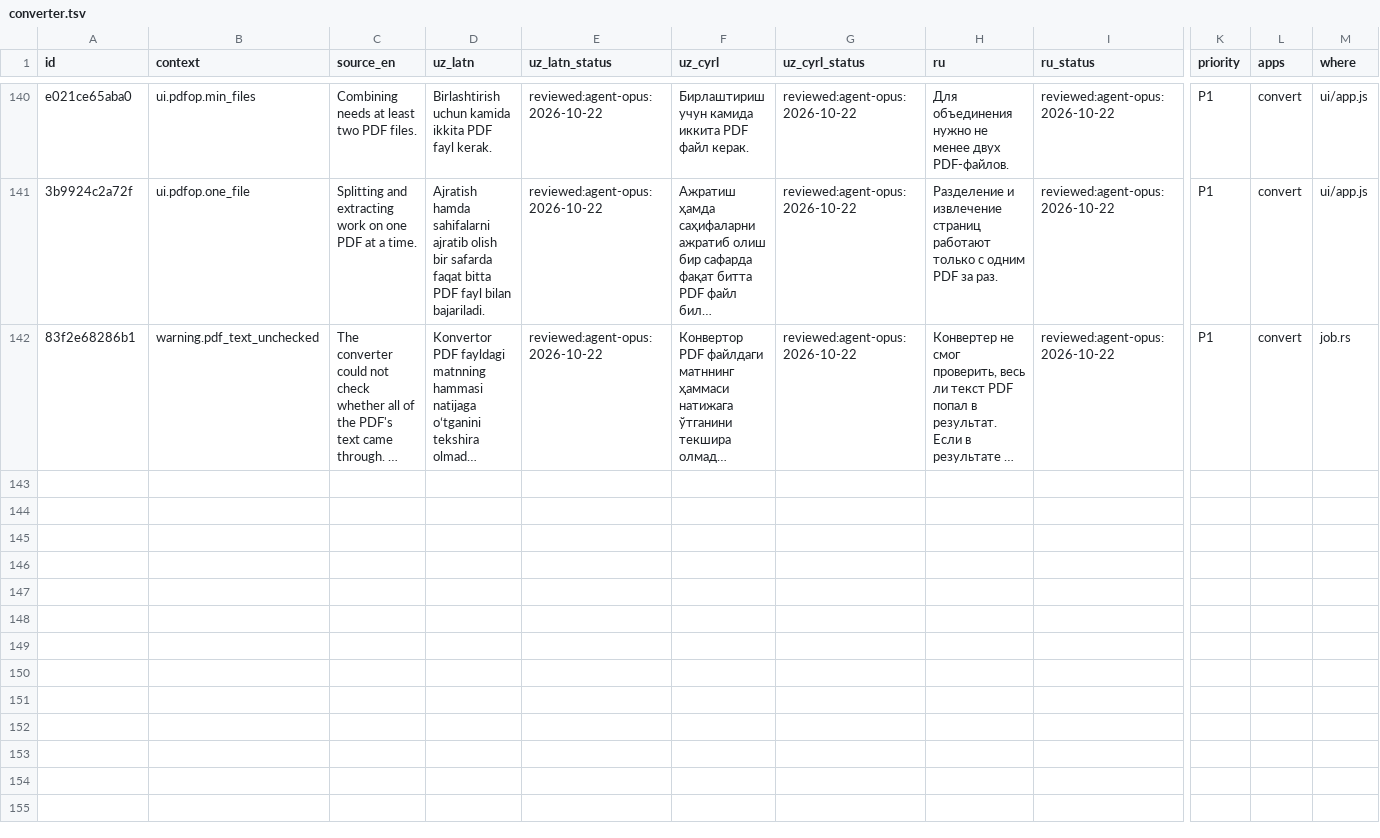
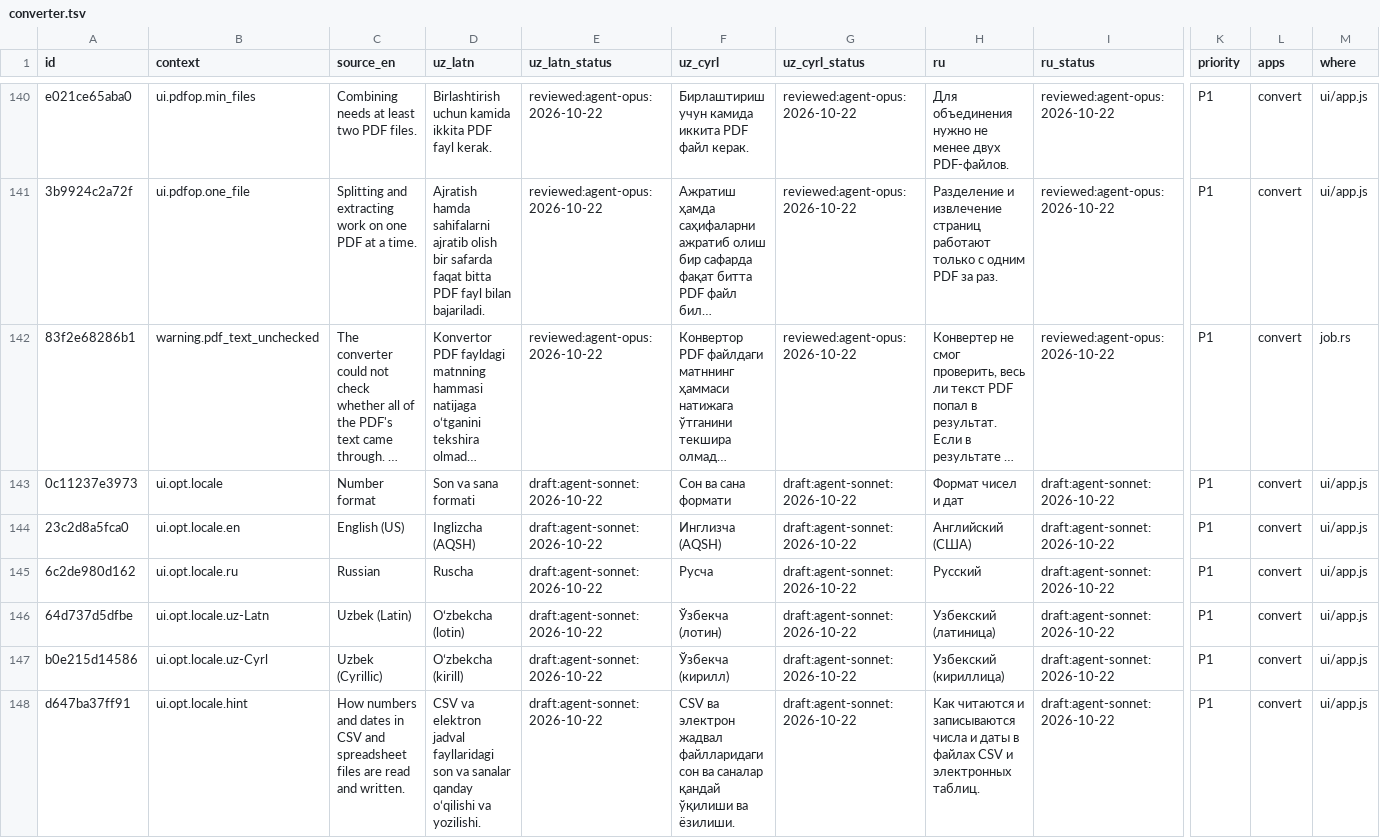
Before and after one commit to bakhodirovxz/Office, a TSV file: i18n/converter.tsv, drawn as a sheet; only a part is shown, gaps mark what is left out; long unchanged cells end in …; rows hold the shown columns only; the diff names each change by its address in the sheet, - before the commit and + after, or states it on an @@ line.

Commit message:
convert-api UI: Number format select for csv and spreadsheet inputs, default from the page language

```diff
--- a/i18n/converter.tsv
+++ b/i18n/converter.tsv
+row 143: 0c11237e3973 | ui.opt.locale | Number format | Son va sana formati | draft:agent-sonnet:2026-10-22 | Сон ва сана формати | draft:agent-sonnet:2026-10-22 | Формат чисел и дат | draft:agent-sonnet:2026-10-22 | P1 | convert | ui/app.js
+row 144: 23c2d8a5fca0 | ui.opt.locale.en | English (US) | Inglizcha (AQSH) | draft:agent-sonnet:2026-10-22 | Инглизча (AQSH) | draft:agent-sonnet:2026-10-22 | Английский (США) | draft:agent-sonnet:2026-10-22 | P1 | convert | ui/app.js
+row 145: 6c2de980d162 | ui.opt.locale.ru | Russian | Ruscha | draft:agent-sonnet:2026-10-22 | Русча | draft:agent-sonnet:2026-10-22 | Русский | draft:agent-sonnet:2026-10-22 | P1 | convert | ui/app.js
+row 146: 64d737d5dfbe | ui.opt.locale.uz-Latn | Uzbek (Latin) | Oʻzbekcha (lotin) | draft:agent-sonnet:2026-10-22 | Ўзбекча (лотин) | draft:agent-sonnet:2026-10-22 | Узбекский (латиница) | draft:agent-sonnet:2026-10-22 | P1 | convert | ui/app.js
+row 147: b0e215d14586 | ui.opt.locale.uz-Cyrl | Uzbek (Cyrillic) | Oʻzbekcha (kirill) | draft:agent-sonnet:2026-10-22 | Ўзбекча (кирилл) | draft:agent-sonnet:2026-10-22 | Узбекский (кириллица) | draft:agent-sonnet:2026-10-22 | P1 | convert | ui/app.js
+row 148: d647ba37ff91 | ui.opt.locale.hint | How numbers and dates in CSV and spreadsheet files are read and written. | CSV va elektron jadval fayllaridagi son va sanalar qanday oʻqilishi va yozilishi. | draft:agent-sonnet:2026-10-22 | CSV ва электрон жадвал файлларидаги сон ва саналар қандай ўқилиши ва ёзилиши. | draft:agent-sonnet:2026-10-22 | Как читаются и записываются числа и даты в файлах CSV и электронных таблиц. | draft:agent-sonnet:2026-10-22 | P1 | convert | ui/app.js
```
Also changed, not shown: 4 other files.
